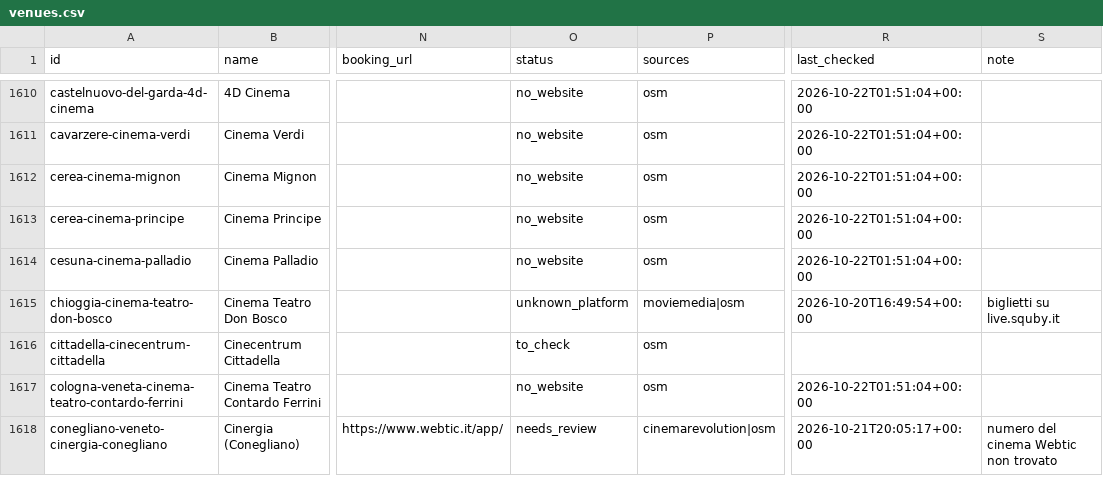
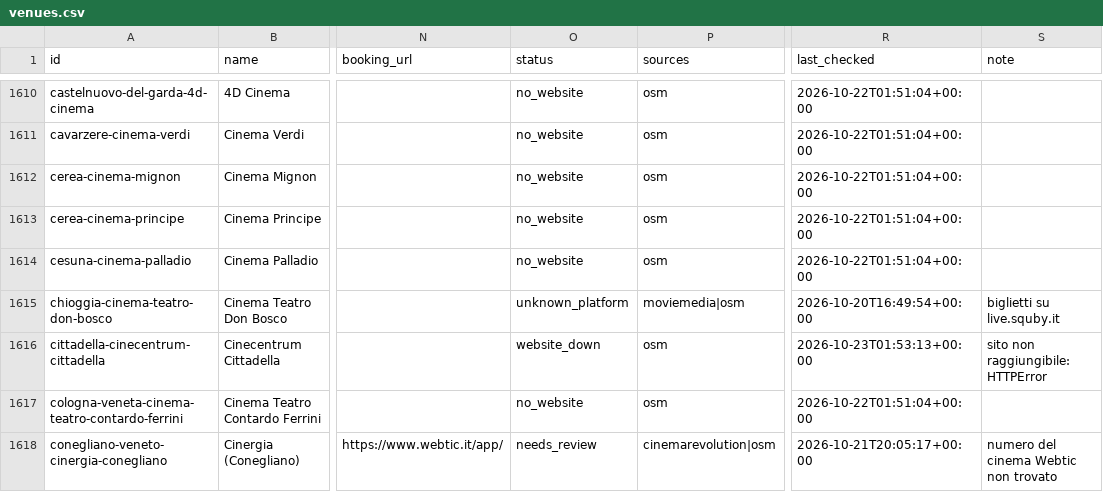
Before and after one commit to ricci-fraaancesco/film-ov, a CSV file: data/venues.csv, drawn as a sheet; only a part is shown, gaps mark what is left out; the diff covers the shown part only; the diff names each change by its address in the sheet, - before the commit and + after, or states it on an @@ line.

```diff
--- a/data/venues.csv
+++ b/data/venues.csv
-O1616 (status): to_check
+O1616 (status): website_down
-R1616 (last_checked): (empty)
+R1616 (last_checked): 2026-10-23T01:53:13+00:00
-S1616 (note): (empty)
+S1616 (note): sito non raggiungibile: HTTPError
```
Also changed, not shown: 109 edited cells elsewhere in this file, 1 other file.
